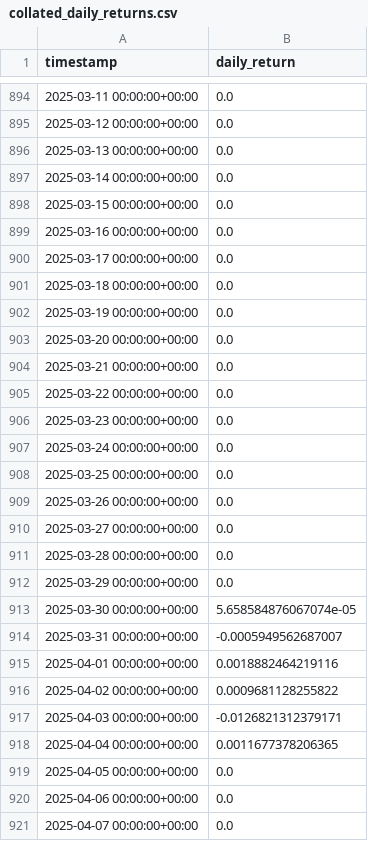
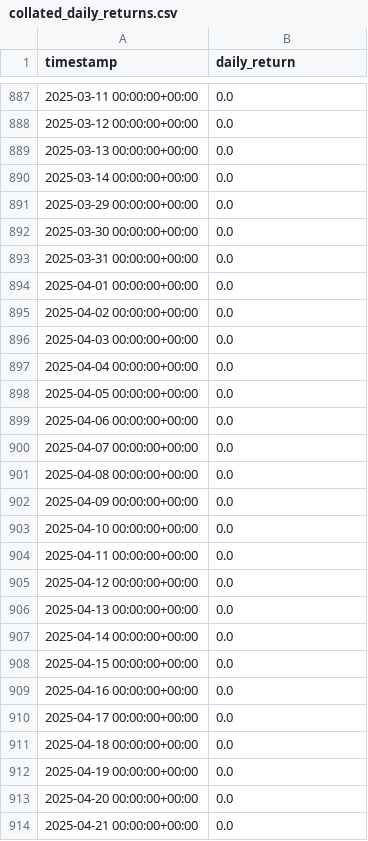
Before and after one commit to architgore050/indicator-based-algo-trading, a CSV file: v6/collated_wfv_results/collated_daily_returns.csv, drawn as a sheet; only a part is shown, gaps mark what is left out; the shorter side is filled out with more unchanged rows; the diff covers the shown part only.

```diff
--- a/v6/collated_wfv_results/collated_daily_returns.csv
+++ b/v6/collated_wfv_results/collated_daily_returns.csv
@@ -897,23 +890,9 @@ timestamp,daily_return
 2025-03-14 00:00:00+00:00,0.0
-2025-03-15 00:00:00+00:00,0.0
-2025-03-16 00:00:00+00:00,0.0
-2025-03-17 00:00:00+00:00,0.0
-2025-03-18 00:00:00+00:00,0.0
-2025-03-19 00:00:00+00:00,0.0
-2025-03-20 00:00:00+00:00,0.0
-2025-03-21 00:00:00+00:00,0.0
-2025-03-22 00:00:00+00:00,0.0
-2025-03-23 00:00:00+00:00,0.0
-2025-03-24 00:00:00+00:00,0.0
-2025-03-25 00:00:00+00:00,0.0
-2025-03-26 00:00:00+00:00,0.0
-2025-03-27 00:00:00+00:00,0.0
-2025-03-28 00:00:00+00:00,0.0
 2025-03-29 00:00:00+00:00,0.0
-2025-03-30 00:00:00+00:00,5.658584876067074e-05
-2025-03-31 00:00:00+00:00,-0.0005949562687007
-2025-04-01 00:00:00+00:00,0.0018882464219116
-2025-04-02 00:00:00+00:00,0.0009681128255822
-2025-04-03 00:00:00+00:00,-0.0126821312379171
-2025-04-04 00:00:00+00:00,0.0011677378206365
+2025-03-30 00:00:00+00:00,0.0
+2025-03-31 00:00:00+00:00,0.0
+2025-04-01 00:00:00+00:00,0.0
+2025-04-02 00:00:00+00:00,0.0
+2025-04-03 00:00:00+00:00,0.0
+2025-04-04 00:00:00+00:00,0.0
 2025-04-05 00:00:00+00:00,0.0
```
Also changed, not shown: 7 removed rows and 109 edited cells elsewhere in this file, v6/collated_wfv_results/collated_summary_stats.csv, 10 other files.
